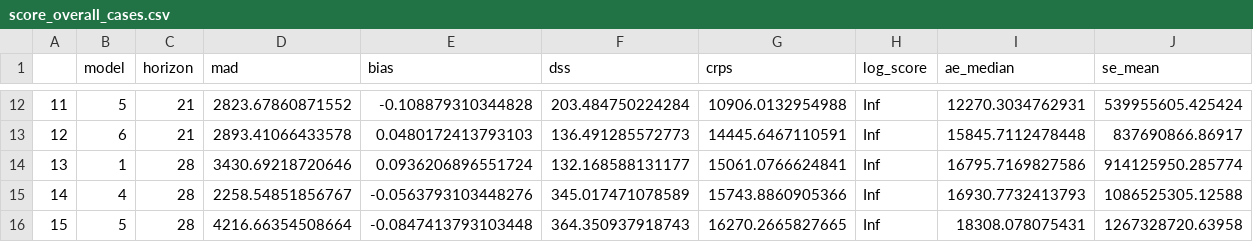
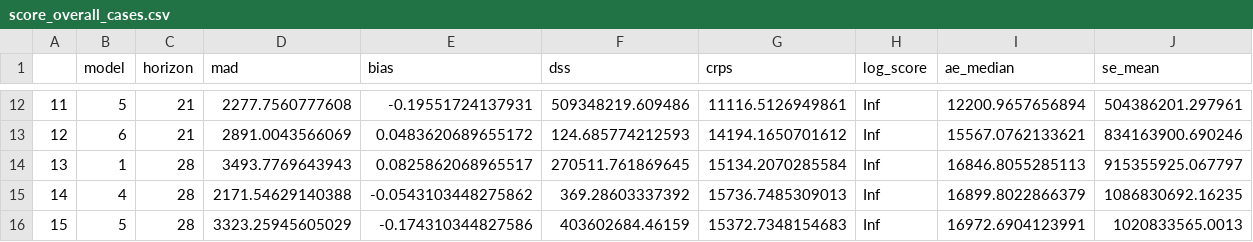
Before and after one commit to epiforecasts/CovidAgeGroupForecast, a CSV file: outputs/score_overall_cases.csv, drawn as a sheet; only a part is shown, gaps mark what is left out; the diff covers the shown part only.

```diff
--- a/outputs/score_overall_cases.csv
+++ b/outputs/score_overall_cases.csv
@@ -12,5 +12,5 @@
-"11","5",21,2823.67860871552,-0.108879310344828,203.484750224284,10906.0132954988,Inf,12270.3034762931,539955605.425424
-"12","6",21,2893.41066433578,0.0480172413793103,136.491285572773,14445.6467110591,Inf,15845.7112478448,837690866.86917
-"13","1",28,3430.69218720646,0.0936206896551724,132.168588131177,15061.0766624841,Inf,16795.7169827586,914125950.285774
-"14","4",28,2258.54851856767,-0.0563793103448276,345.017471078589,15743.8860905366,Inf,16930.7732413793,1086525305.12588
-"15","5",28,4216.66354508664,-0.0847413793103448,364.350937918743,16270.2665827665,Inf,18308.078075431,1267328720.63958
+"11","5",21,2277.7560777608,-0.19551724137931,509348219.609486,11116.5126949861,Inf,12200.9657656894,504386201.297961
+"12","6",21,2891.0043566069,0.0483620689655172,124.685774212593,14194.1650701612,Inf,15567.0762133621,834163900.690246
+"13","1",28,3493.7769643943,0.0825862068965517,270511.761869645,15134.2070285584,Inf,16846.8055285113,915355925.067797
+"14","4",28,2171.54629140388,-0.0543103448275862,369.28603337392,15736.7485309013,Inf,16899.8022866379,1086830692.16235
+"15","5",28,3323.25945605029,-0.174310344827586,403602684.46159,15372.7348154683,Inf,16972.6904123991,1020833565.0013
```
Also changed, not shown: 68 edited cells elsewhere in this file, outputs/age_results_cases.csv, outputs/overall_results_cases.csv, 35 other files.
